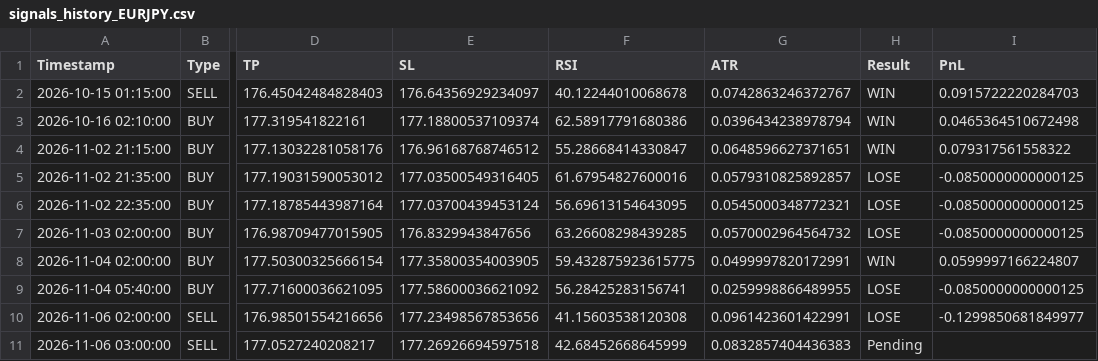
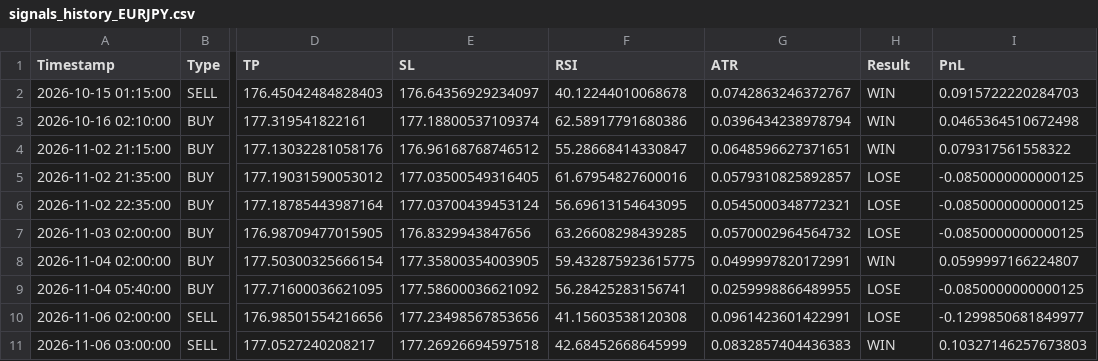
Before and after one commit to mark-dylan-dady/fx-signal-bot, a CSV file: signals_history_EURJPY.csv, drawn as a sheet; only a part is shown, gaps mark what is left out; the diff names each change by its address in the sheet, - before the commit and + after, or states it on an @@ line.

```diff
--- a/signals_history_EURJPY.csv
+++ b/signals_history_EURJPY.csv
-H11 (Result): Pending
+H11 (Result): WIN
-I11 (PnL): (empty)
+I11 (PnL): 0.10327146257673803
```
